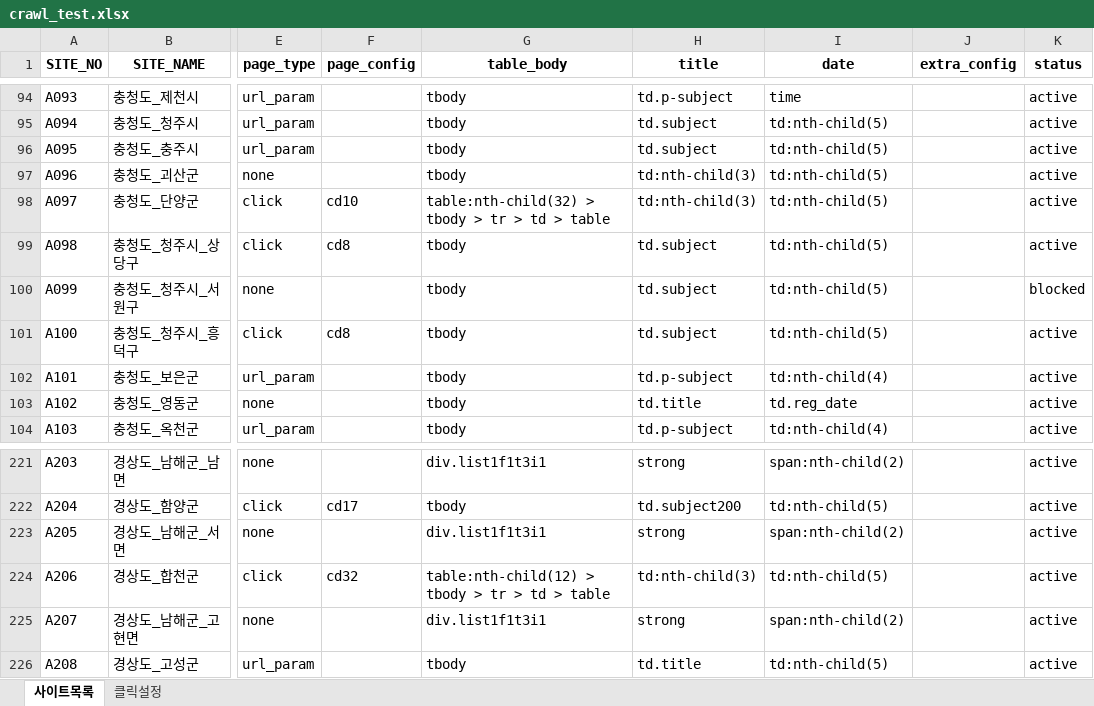
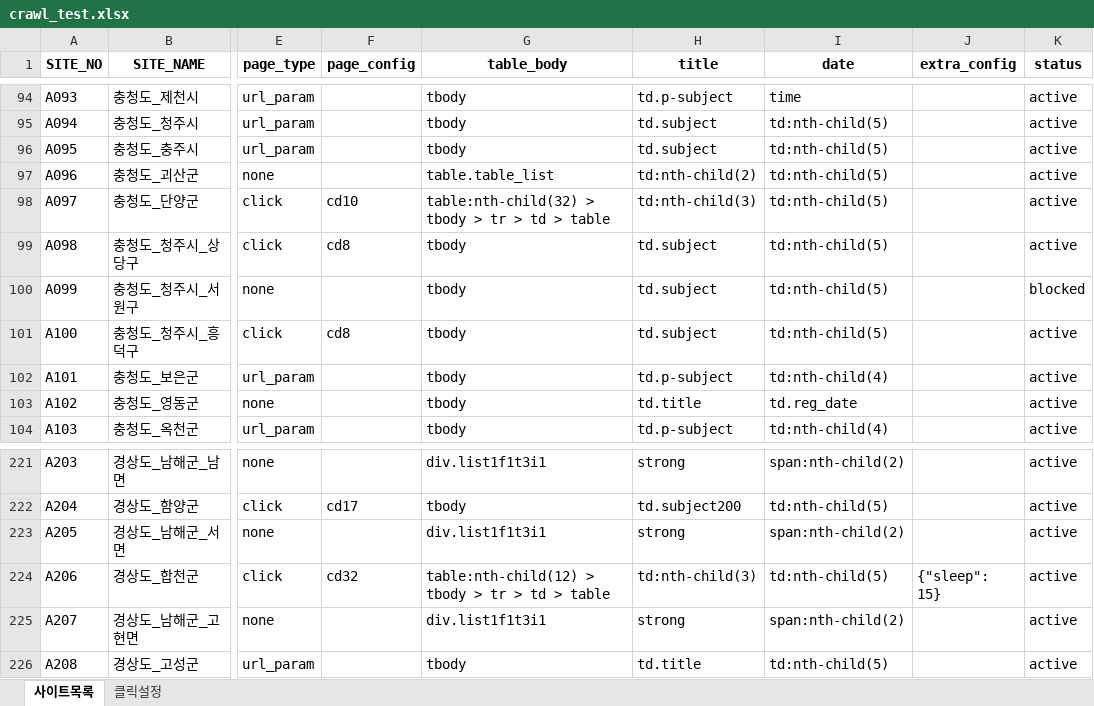
Before and after one commit to kangdotsukha-oss/crawl-project, an Excel workbook: crawl_test.xlsx, sheet 사이트목록, drawn as a sheet; only a part is shown, gaps mark what is left out; values as stored, in another font and other column widths than the file's, no borders; the diff names each change by its address in the sheet, - before the commit and + after, or states it on an @@ line.

```diff
--- a/crawl_test.xlsx (sheet 사이트목록)
+++ b/crawl_test.xlsx (sheet 사이트목록)
-G97 (table_body): tbody
+G97 (table_body): table.table_list
-H97 (title): td:nth-child(3)
+H97 (title): td:nth-child(2)
-J224 (extra_config): (empty)
+J224 (extra_config): {"sleep": 15}
```
Also changed, not shown: 1 other file.
